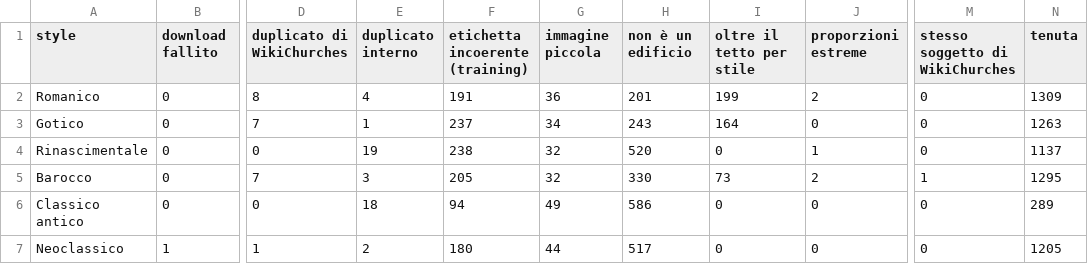
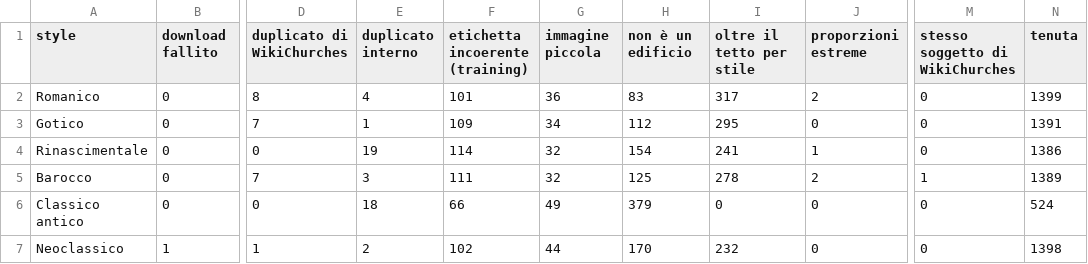
Before and after one commit to Alberto222222/MirAi, a CSV file: reports/metrics/01c_pulizia.csv, drawn as a sheet; only a part is shown, gaps mark what is left out; the diff names each change by its address in the sheet, - before the commit and + after, or states it on an @@ line.

Commit message:
Notebook 01c: dataset di monumenti a 6 stili da Wikidata

```diff
--- a/reports/metrics/01c_pulizia.csv
+++ b/reports/metrics/01c_pulizia.csv
-F2 (etichetta incoerente (training)): 191
+F2 (etichetta incoerente (training)): 101
-H2 (non è un edificio): 201
+H2 (non è un edificio): 83
-I2 (oltre il tetto per stile): 199
+I2 (oltre il tetto per stile): 317
-N2 (tenuta): 1309
+N2 (tenuta): 1399
-F3 (etichetta incoerente (training)): 237
+F3 (etichetta incoerente (training)): 109
-H3 (non è un edificio): 243
+H3 (non è un edificio): 112
-I3 (oltre il tetto per stile): 164
+I3 (oltre il tetto per stile): 295
-N3 (tenuta): 1263
+N3 (tenuta): 1391
-F4 (etichetta incoerente (training)): 238
+F4 (etichetta incoerente (training)): 114
-H4 (non è un edificio): 520
+H4 (non è un edificio): 154
-I4 (oltre il tetto per stile): 0
+I4 (oltre il tetto per stile): 241
-N4 (tenuta): 1137
+N4 (tenuta): 1386
-F5 (etichetta incoerente (training)): 205
+F5 (etichetta incoerente (training)): 111
-H5 (non è un edificio): 330
+H5 (non è un edificio): 125
-I5 (oltre il tetto per stile): 73
+I5 (oltre il tetto per stile): 278
-N5 (tenuta): 1295
+N5 (tenuta): 1389
-F6 (etichetta incoerente (training)): 94
+F6 (etichetta incoerente (training)): 66
-H6 (non è un edificio): 586
+H6 (non è un edificio): 379
-N6 (tenuta): 289
+N6 (tenuta): 524
-F7 (etichetta incoerente (training)): 180
+F7 (etichetta incoerente (training)): 102
-H7 (non è un edificio): 517
+H7 (non è un edificio): 170
-I7 (oltre il tetto per stile): 0
+I7 (oltre il tetto per stile): 232
-N7 (tenuta): 1205
+N7 (tenuta): 1398
```
Also changed, not shown: 5 other files.
